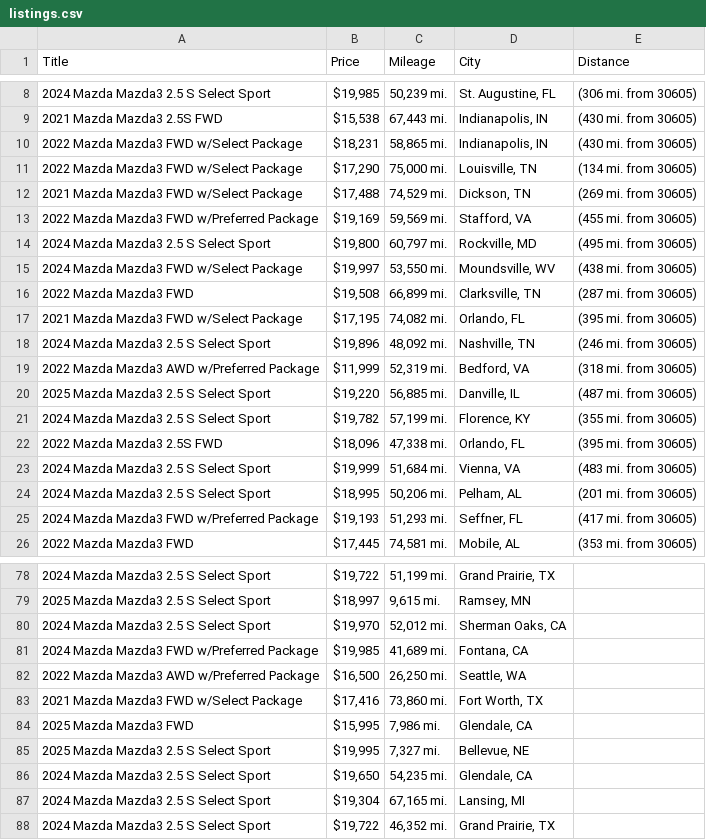
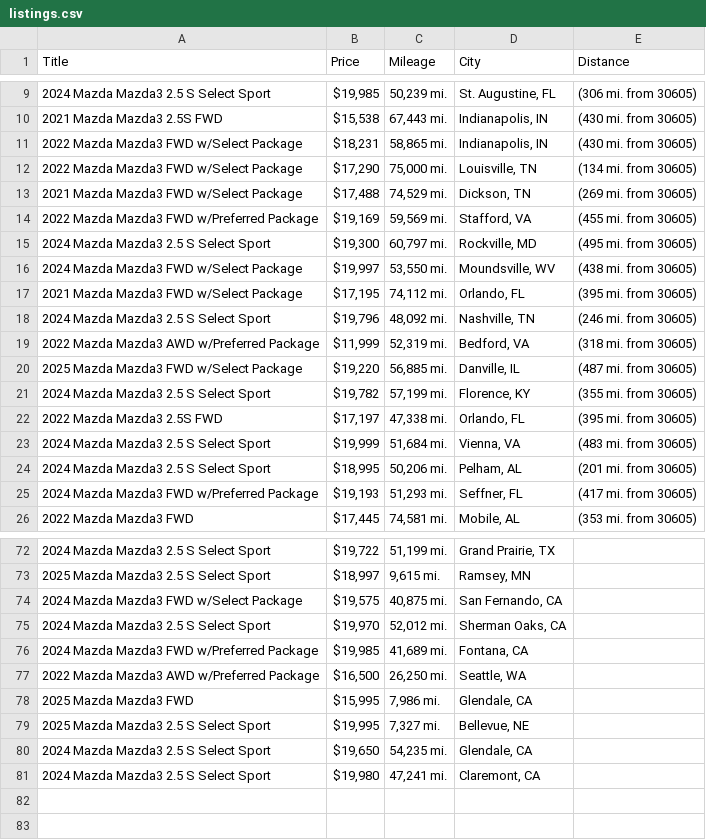
Before and after one commit to jwd0526/go-practice, a CSV file: listings.csv, drawn as a sheet; only a part is shown, gaps mark what is left out; the diff covers the shown part only.

```diff
--- a/listings.csv
+++ b/listings.csv
@@ -13,11 +14,10 @@ Title,Price,Mileage,City,Distance
 2022 Mazda Mazda3 FWD w/Preferred Package,"$19,169","59,569 mi.","Stafford, VA",(455 mi. from 30605)
-2024 Mazda Mazda3 2.5 S Select Sport,"$19,800","60,797 mi.","Rockville, MD",(495 mi. from 30605)
+2024 Mazda Mazda3 2.5 S Select Sport,"$19,300","60,797 mi.","Rockville, MD",(495 mi. from 30605)
 2024 Mazda Mazda3 FWD w/Select Package,"$19,997","53,550 mi.","Moundsville, WV",(438 mi. from 30605)
-2022 Mazda Mazda3 FWD,"$19,508","66,899 mi.","Clarksville, TN",(287 mi. from 30605)
-2021 Mazda Mazda3 FWD w/Select Package,"$17,195","74,082 mi.","Orlando, FL",(395 mi. from 30605)
-2024 Mazda Mazda3 2.5 S Select Sport,"$19,896","48,092 mi.","Nashville, TN",(246 mi. from 30605)
+2021 Mazda Mazda3 FWD w/Select Package,"$17,195","74,112 mi.","Orlando, FL",(395 mi. from 30605)
+2024 Mazda Mazda3 2.5 S Select Sport,"$19,796","48,092 mi.","Nashville, TN",(246 mi. from 30605)
 2022 Mazda Mazda3 AWD w/Preferred Package,"$11,999","52,319 mi.","Bedford, VA",(318 mi. from 30605)
-2025 Mazda Mazda3 2.5 S Select Sport,"$19,220","56,885 mi.","Danville, IL",(487 mi. from 30605)
+2025 Mazda Mazda3 FWD w/Select Package,"$19,220","56,885 mi.","Danville, IL",(487 mi. from 30605)
 2024 Mazda Mazda3 2.5 S Select Sport,"$19,782","57,199 mi.","Florence, KY",(355 mi. from 30605)
-2022 Mazda Mazda3 2.5S FWD,"$18,096","47,338 mi.","Orlando, FL",(395 mi. from 30605)
+2022 Mazda Mazda3 2.5S FWD,"$17,197","47,338 mi.","Orlando, FL",(395 mi. from 30605)
 2024 Mazda Mazda3 2.5 S Select Sport,"$19,999","51,684 mi.","Vienna, VA",(483 mi. from 30605)
@@ -79,2 +73,3 @@ Title,Price,Mileage,City,Distance
 2025 Mazda Mazda3 2.5 S Select Sport,"$18,997","9,615 mi.","Ramsey, MN",
+2024 Mazda Mazda3 FWD w/Select Package,"$19,575","40,875 mi.","San Fernando, CA",
 2024 Mazda Mazda3 2.5 S Select Sport,"$19,970","52,012 mi.","Sherman Oaks, CA",
@@ -82,3 +77,2 @@ Title,Price,Mileage,City,Distance
 2022 Mazda Mazda3 AWD w/Preferred Package,"$16,500","26,250 mi.","Seattle, WA",
-2021 Mazda Mazda3 FWD w/Select Package,"$17,416","73,860 mi.","Fort Worth, TX",
 2025 Mazda Mazda3 FWD,"$15,995","7,986 mi.","Glendale, CA",
@@ -86,3 +80,2 @@ Title,Price,Mileage,City,Distance
 2024 Mazda Mazda3 2.5 S Select Sport,"$19,650","54,235 mi.","Glendale, CA",
-2024 Mazda Mazda3 2.5 S Select Sport,"$19,304","67,165 mi.","Lansing, MI",
-2024 Mazda Mazda3 2.5 S Select Sport,"$19,722","46,352 mi.","Grand Prairie, TX",
+2024 Mazda Mazda3 2.5 S Select Sport,"$19,980","47,241 mi.","Claremont, CA",
```
Also changed, not shown: 4 added rows, 9 removed rows and 12 edited cells elsewhere in this file, 1 other file.
